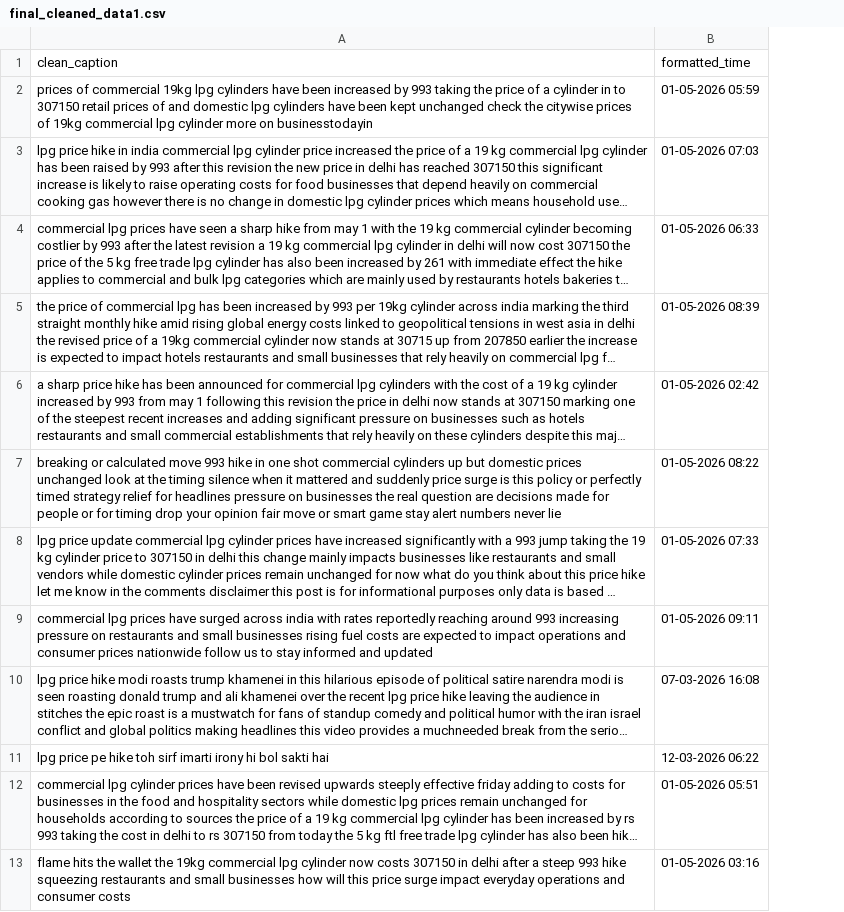
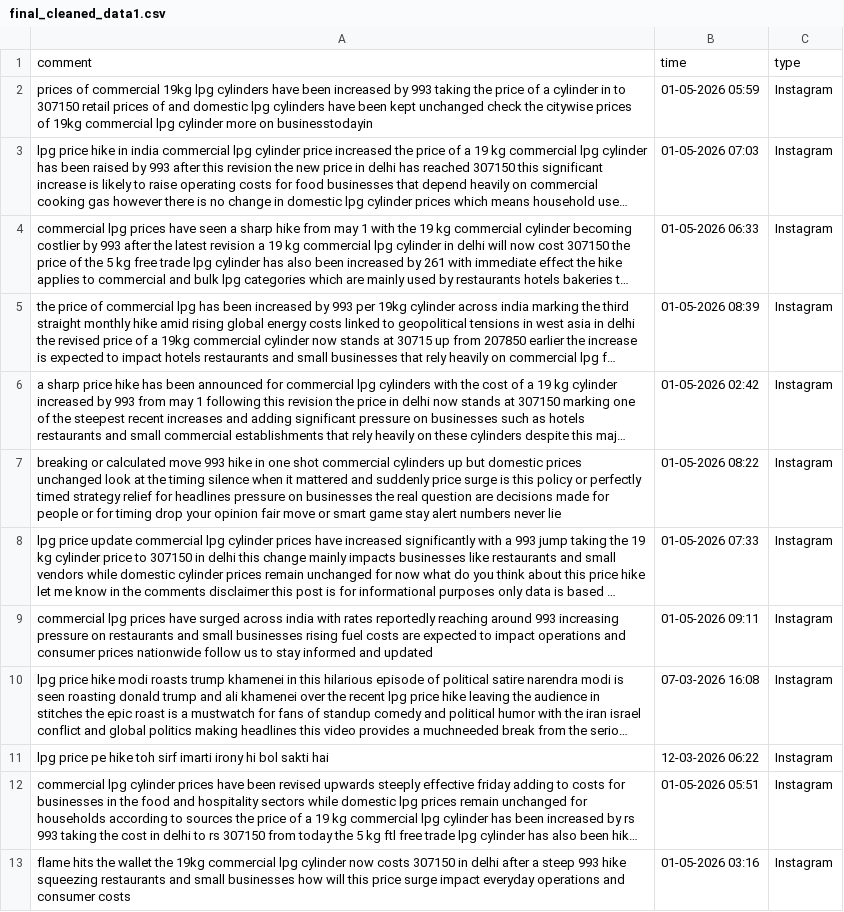
Before and after one commit to bhagya022/Sentimental-Analysis-MiddleEast-Conflict, a CSV file: final_cleaned_data1.csv, drawn as a sheet; only a part is shown; long unchanged cells end in …; removed rows and columns are numbered as before the commit, all else as after; the diff names each change by its address in the sheet, - before the commit and + after, or states it on an @@ line.

```diff
--- a/final_cleaned_data1.csv
+++ b/final_cleaned_data1.csv
+column C, rows 2-13: all Instagram
-row 1: clean_caption | formatted_time
+row 1: comment | time | type
```
Also changed, not shown: final_cleaned_data.csv, tweets_lpg_crisis (1).csv, 5 other files.
